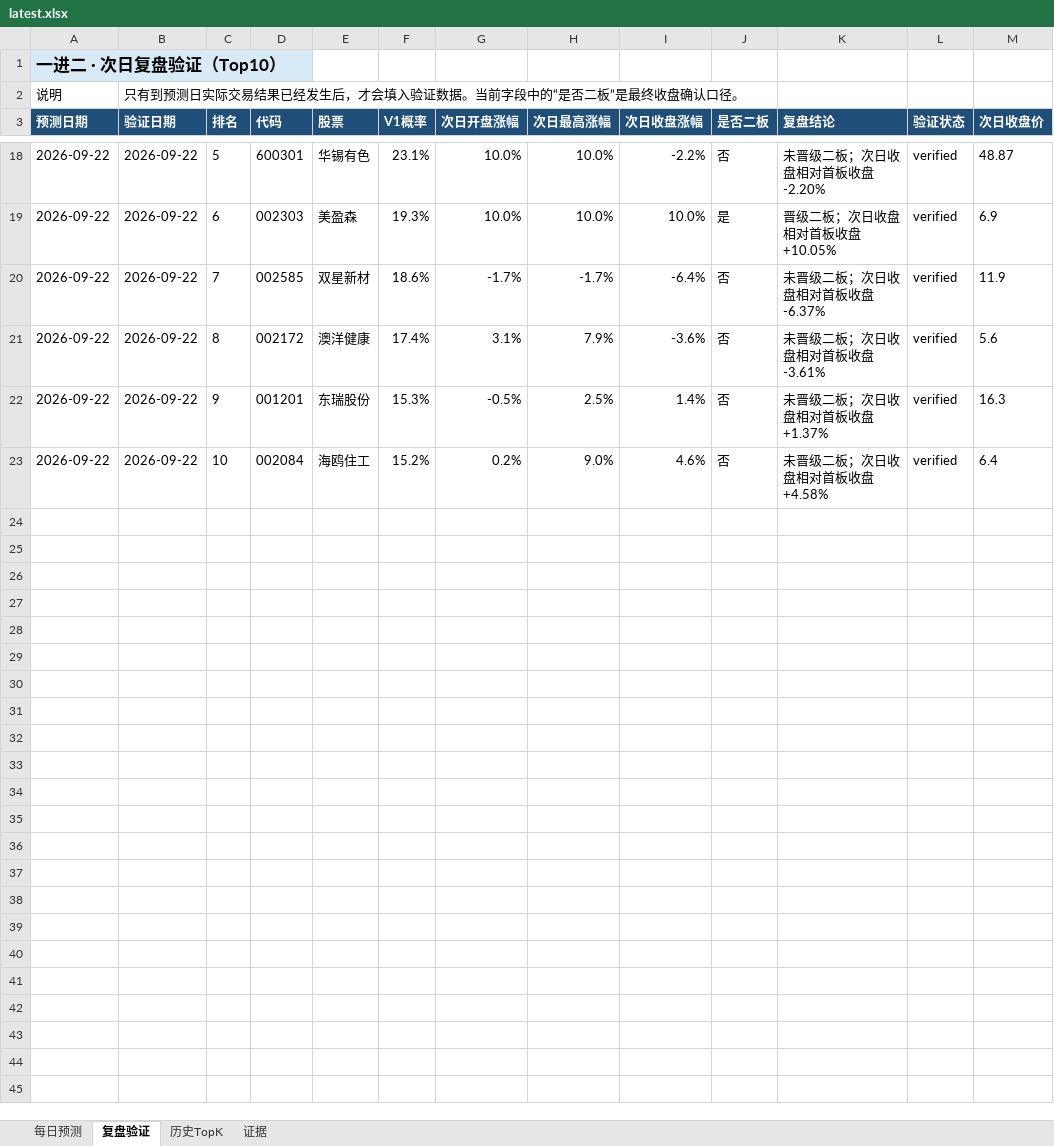
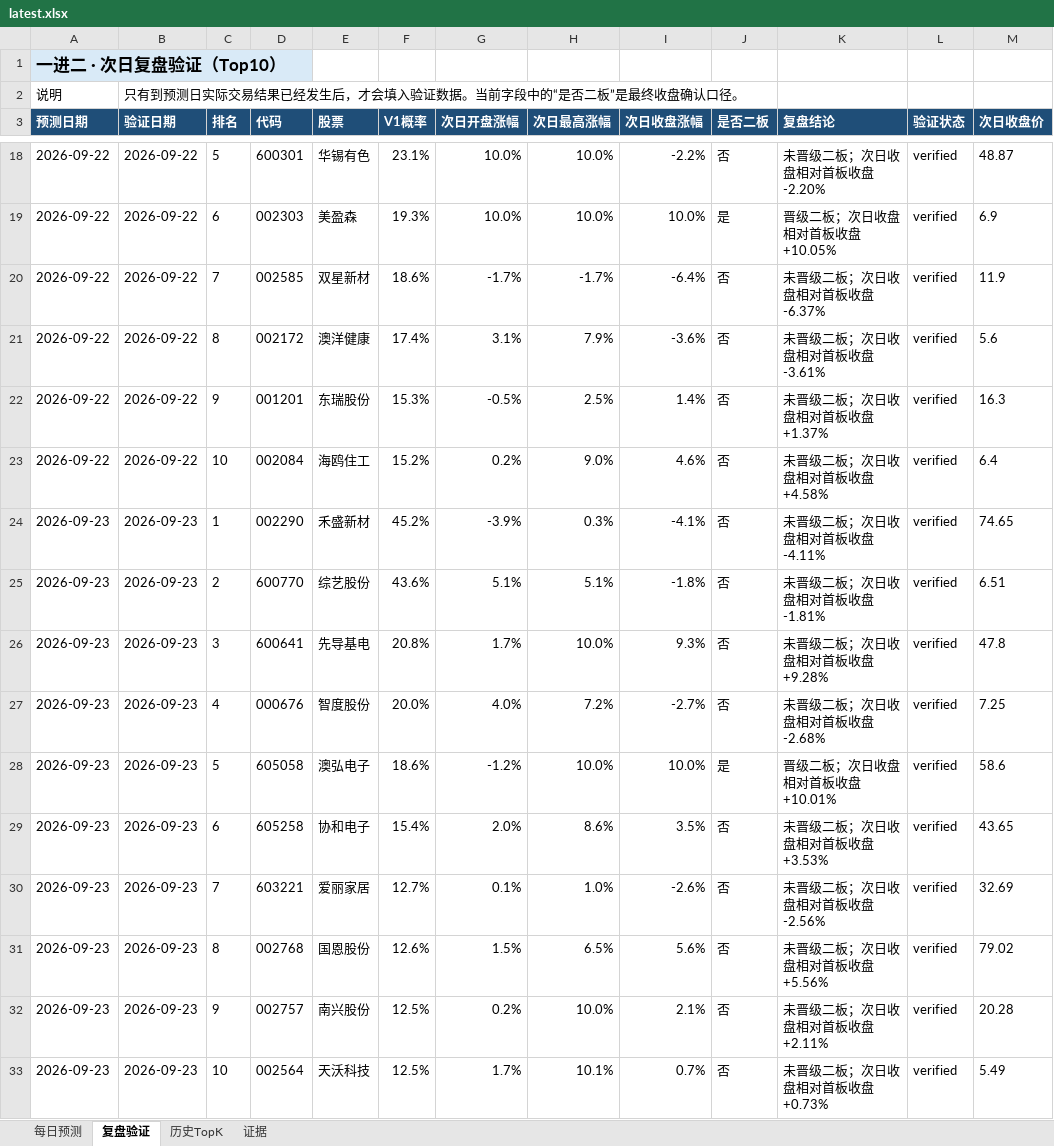
Before and after one commit to ethanjiang1008-lgtm/a-share-one-to-two-picker, an Excel workbook: docs/downloads/latest.xlsx, sheet 复盘验证, drawn as a sheet; only a part is shown, gaps mark what is left out; values as stored, in another font and other column widths than the file's, no borders; the diff names each change by its address in the sheet, - before the commit and + after, or states it on an @@ line.

```diff
--- a/docs/downloads/latest.xlsx (sheet 复盘验证)
+++ b/docs/downloads/latest.xlsx (sheet 复盘验证)
+row 24: 2026-09-23 | 2026-09-23 | 1 | 002290 | 禾盛新材 | 45.2% | -3.9% | 0.3% | -4.1% | 否 | 未晋级二板；次日收盘相对首板收盘 -4.11% | verified | 74.65
+row 25: 2026-09-23 | 2026-09-23 | 2 | 600770 | 综艺股份 | 43.6% | 5.1% | 5.1% | -1.8% | 否 | 未晋级二板；次日收盘相对首板收盘 -1.81% | verified | 6.51
+row 26: 2026-09-23 | 2026-09-23 | 3 | 600641 | 先导基电 | 20.8% | 1.7% | 10.0% | 9.3% | 否 | 未晋级二板；次日收盘相对首板收盘 +9.28% | verified | 47.8
+row 27: 2026-09-23 | 2026-09-23 | 4 | 000676 | 智度股份 | 20.0% | 4.0% | 7.2% | -2.7% | 否 | 未晋级二板；次日收盘相对首板收盘 -2.68% | verified | 7.25
+row 28: 2026-09-23 | 2026-09-23 | 5 | 605058 | 澳弘电子 | 18.6% | -1.2% | 10.0% | 10.0% | 是 | 晋级二板；次日收盘相对首板收盘 +10.01% | verified | 58.6
+row 29: 2026-09-23 | 2026-09-23 | 6 | 605258 | 协和电子 | 15.4% | 2.0% | 8.6% | 3.5% | 否 | 未晋级二板；次日收盘相对首板收盘 +3.53% | verified | 43.65
+row 30: 2026-09-23 | 2026-09-23 | 7 | 603221 | 爱丽家居 | 12.7% | 0.1% | 1.0% | -2.6% | 否 | 未晋级二板；次日收盘相对首板收盘 -2.56% | verified | 32.69
+row 31: 2026-09-23 | 2026-09-23 | 8 | 002768 | 国恩股份 | 12.6% | 1.5% | 6.5% | 5.6% | 否 | 未晋级二板；次日收盘相对首板收盘 +5.56% | verified | 79.02
+row 32: 2026-09-23 | 2026-09-23 | 9 | 002757 | 南兴股份 | 12.5% | 0.2% | 10.0% | 2.1% | 否 | 未晋级二板；次日收盘相对首板收盘 +2.11% | verified | 20.28
+row 33: 2026-09-23 | 2026-09-23 | 10 | 002564 | 天沃科技 | 12.5% | 1.7% | 10.1% | 0.7% | 否 | 未晋级二板；次日收盘相对首板收盘 +0.73% | verified | 5.49
```
Also changed, not shown: sheet 每日预测, sheet 历史TopK, reports/excel/a_share_one_to_two_review.xlsx, 6 other files.
